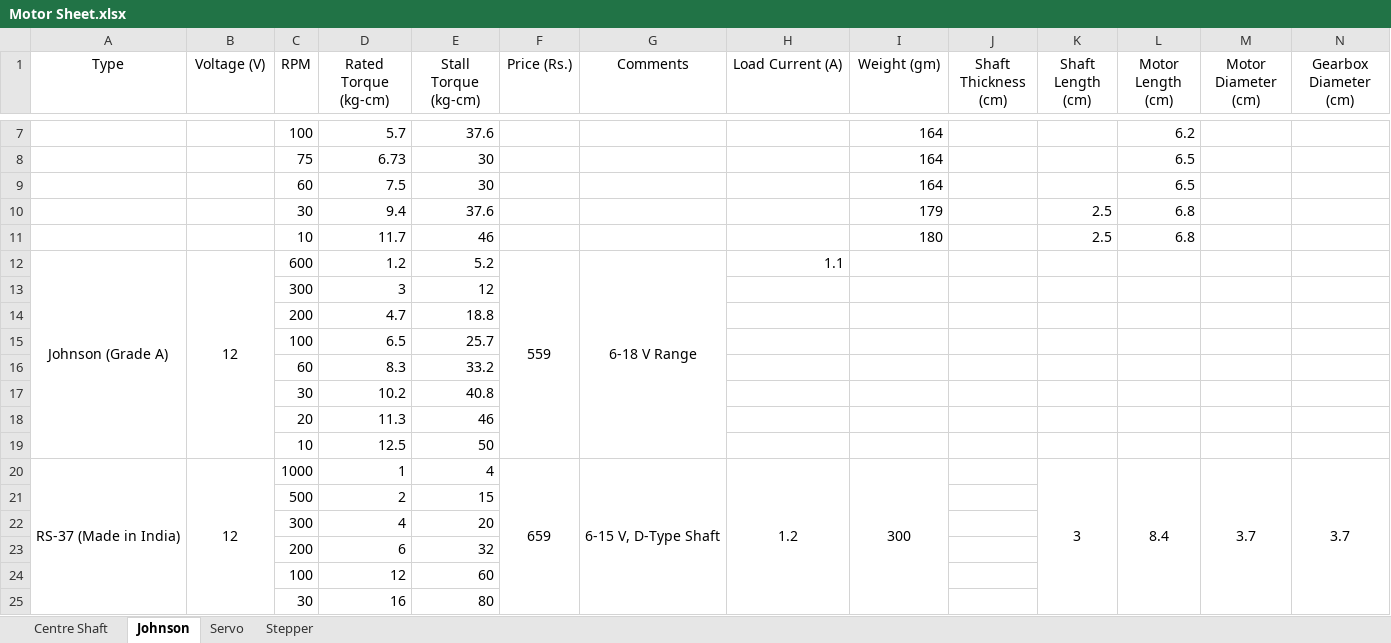
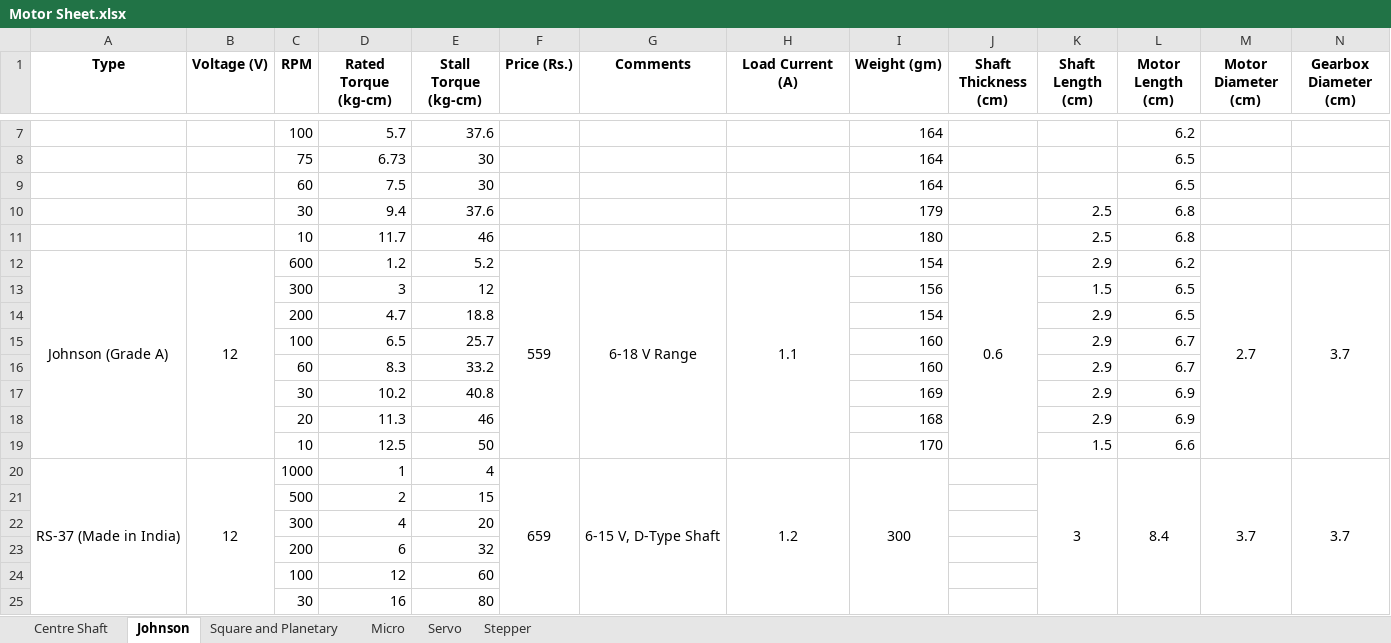
Before and after one commit to AtishiMiral/Components_Directory, an Excel workbook: Motor Sheet.xlsx, sheet Johnson, drawn as a sheet; only a part is shown, gaps mark what is left out; values as stored, in another font and other column widths than the file's, no borders; charts and pictures not drawn; the diff covers the shown part only; the diff names each change by its address in the sheet, - before the commit and + after, or states it on an @@ line.

Commit message:
Johnson Completed

```diff
--- a/Motor Sheet.xlsx (sheet Johnson)
+++ b/Motor Sheet.xlsx (sheet Johnson)
+sheet tab: Square and Planetary
+sheet tab: Micro
-A1:N1 bold: off
+A1:N1 bold: on
-H12 alignment: right
+H12 alignment: center
+H12:H19 merged
-I12 (Weight (gm)): (empty)
+I12 (Weight (gm)): 154
-J12 (Shaft Thickness (cm)): (empty)
+J12 (Shaft Thickness (cm)): 0.6
+J12:J19 merged
-K12 (Shaft Length (cm)): (empty)
+K12 (Shaft Length (cm)): 2.9
-L12 (Motor Length (cm)): (empty)
+L12 (Motor Length (cm)): 6.2
-M12 (Motor Diameter (cm)): (empty)
+M12 (Motor Diameter (cm)): 2.7
+M12:M19 merged
-N12 (Gearbox Diameter (cm)): (empty)
+N12 (Gearbox Diameter (cm)): 3.7
+N12:N19 merged
-I13 (Weight (gm)): (empty)
+I13 (Weight (gm)): 156
-K13 (Shaft Length (cm)): (empty)
+K13 (Shaft Length (cm)): 1.5
-L13:L14 (Motor Length (cm)): (empty)
+L13:L14 (Motor Length (cm)): 6.5
-I14 (Weight (gm)): (empty)
+I14 (Weight (gm)): 154
-K14:K18 (Shaft Length (cm)): (empty)
+K14:K18 (Shaft Length (cm)): 2.9
-I15:I16 (Weight (gm)): (empty)
+I15:I16 (Weight (gm)): 160
-L15:L16 (Motor Length (cm)): (empty)
+L15:L16 (Motor Length (cm)): 6.7
-I17 (Weight (gm)): (empty)
+I17 (Weight (gm)): 169
-L17:L18 (Motor Length (cm)): (empty)
+L17:L18 (Motor Length (cm)): 6.9
-I18 (Weight (gm)): (empty)
+I18 (Weight (gm)): 168
-I19 (Weight (gm)): (empty)
+I19 (Weight (gm)): 170
-K19 (Shaft Length (cm)): (empty)
+K19 (Shaft Length (cm)): 1.5
-L19 (Motor Length (cm)): (empty)
+L19 (Motor Length (cm)): 6.6
```
Also changed, not shown: cell formats elsewhere in this sheet, sheet Servo, sheet Stepper, sheet Centre Shaft, charts or pictures.
